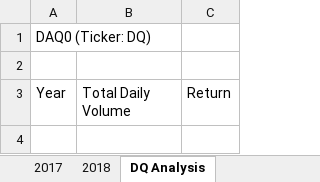
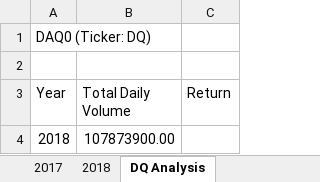
Before and after one commit to robfreed10/stock-analysis, an Excel workbook: green_stocks.xlsm, sheet DQ Analysis, drawn as a sheet; values as stored, in another font and other column widths than the file's, no borders; the diff names each change by its address in the sheet, - before the commit and + after, or states it on an @@ line.

Commit message:
Add files via upload
Updated with for loops and conditionals

```diff
--- a/green_stocks.xlsm (sheet DQ Analysis)
+++ b/green_stocks.xlsm (sheet DQ Analysis)
+row 4: 2018 | 107873900.00
```
